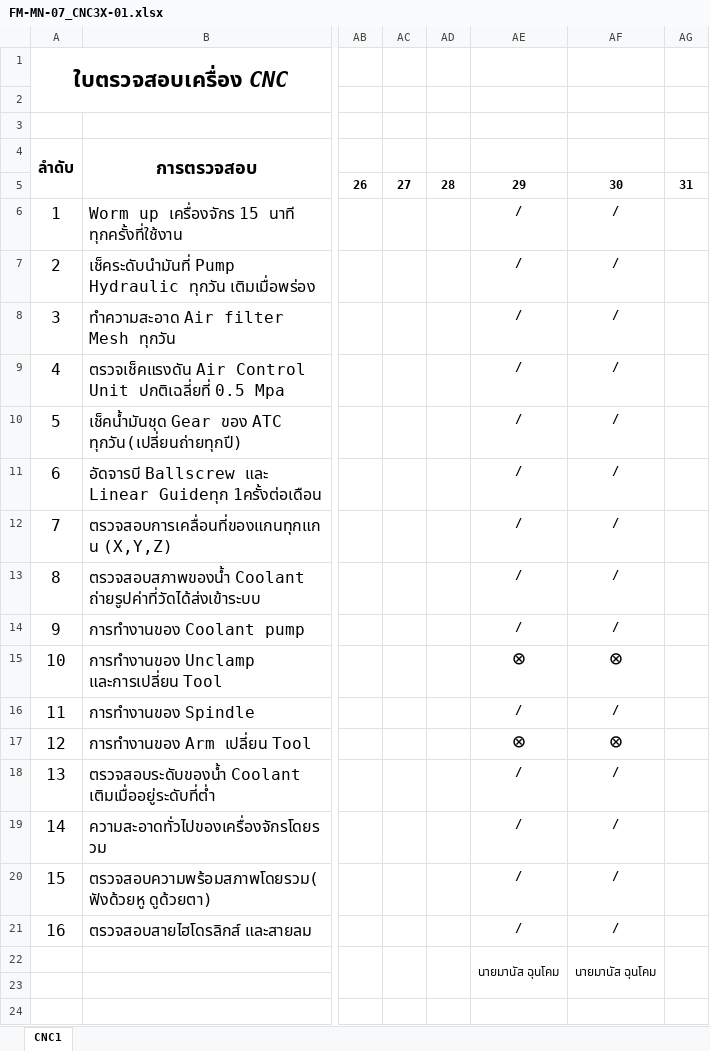
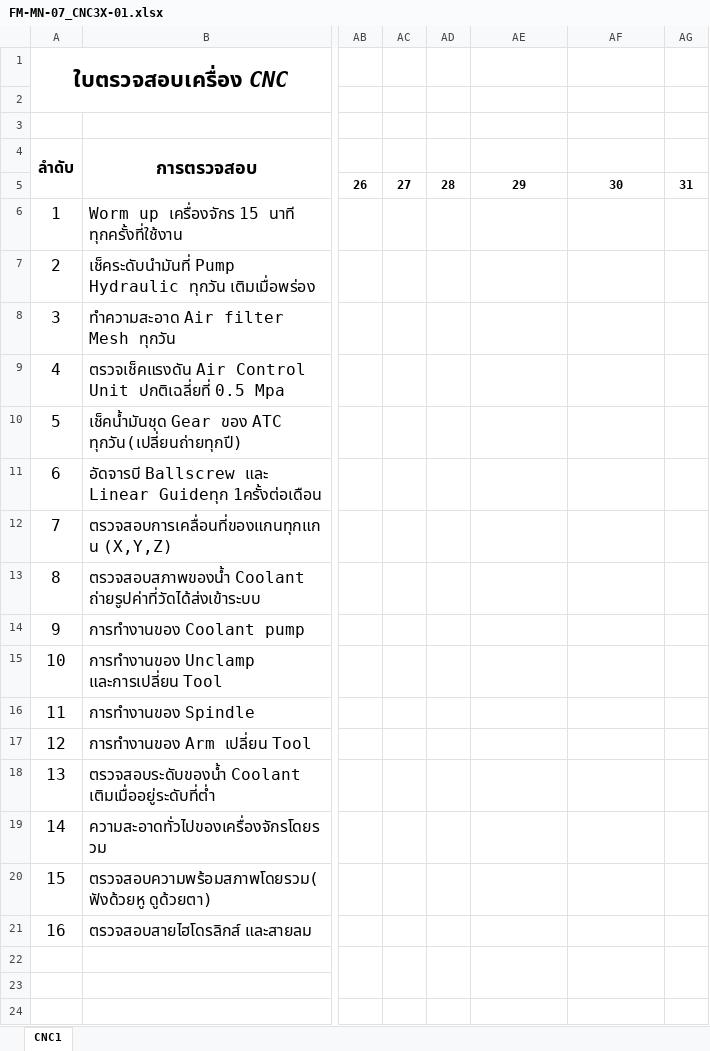
Before and after one commit to kayppc-cell/factory-maintenance-system, an Excel workbook: FM-MN-07_CNC3X-01.xlsx, sheet CNC1, drawn as a sheet; only a part is shown, gaps mark what is left out; values as stored, in another font and other column widths than the file's, no borders; charts and pictures not drawn; rows hold the shown columns only; the diff names each change by its address in the sheet, - before the commit and + after, or states it on an @@ line.

Commit message:
Auto-Sync Excel CNC3X-01 Day 1

```diff
--- a/FM-MN-07_CNC3X-01.xlsx (sheet CNC1)
+++ b/FM-MN-07_CNC3X-01.xlsx (sheet CNC1)
-AE6:AE14: /
+AE6:AE14: (empty)
-AF6:AF14: /
+AF6:AF14: (empty)
-AE15: ⨂
+AE15: (empty)
-AF15: ⨂
+AF15: (empty)
-AE16: /
+AE16: (empty)
-AF16: /
+AF16: (empty)
-AE17: ⨂
+AE17: (empty)
-AF17: ⨂
+AF17: (empty)
-AE18:AE21: /
+AE18:AE21: (empty)
-AF18:AF21: /
+AF18:AF21: (empty)
-row 22:  |  |  |  |  | นายมานัส ฉุนโคม | นายมานัส ฉุนโคม
+row 22: (empty)
```
